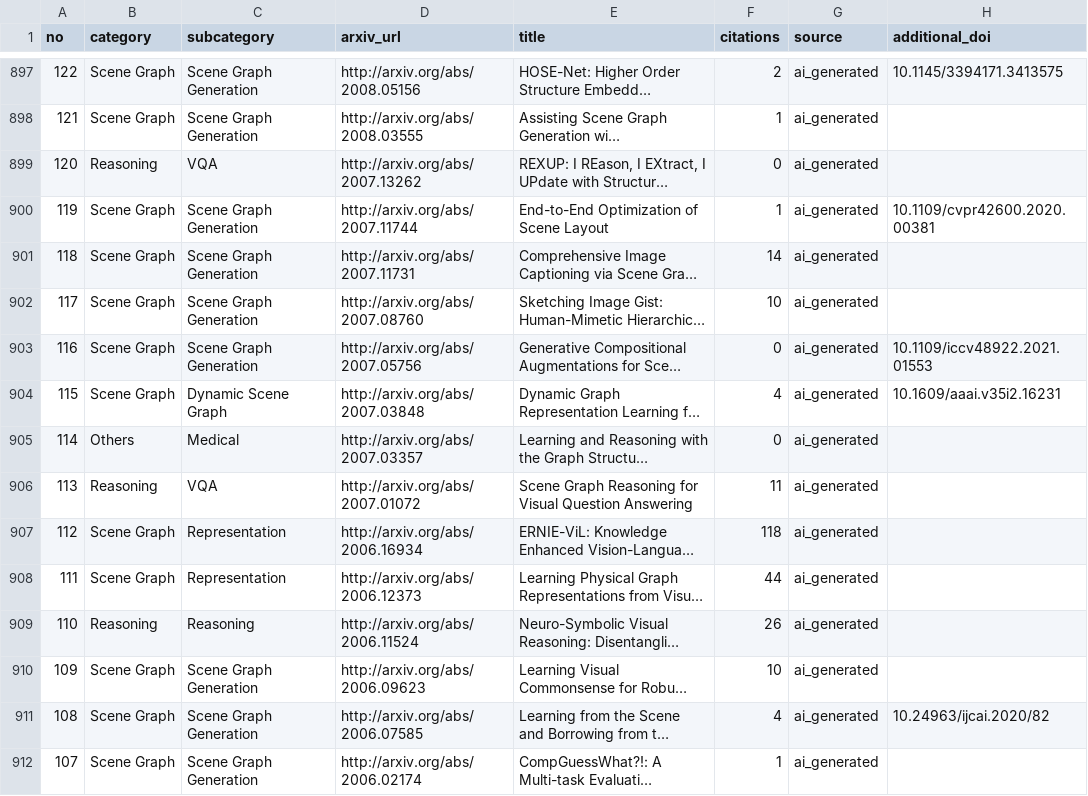
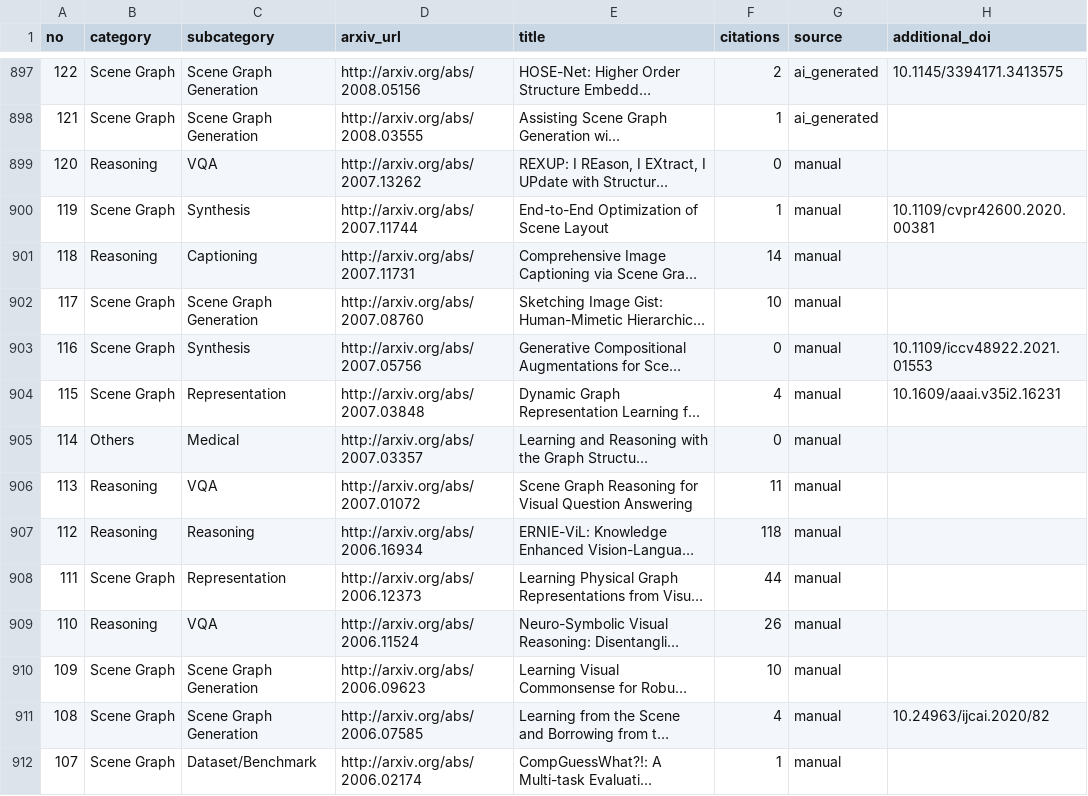
Before and after one commit to blu-y/all-scene-graph-papers, a CSV file: csvs/scene_graph_papers_minimal.csv, drawn as a sheet; only a part is shown, gaps mark what is left out; long unchanged cells end in …; the diff covers the shown part only; the diff names each change by its address in the sheet, - before the commit and + after, or states it on an @@ line.

```diff
--- a/csvs/scene_graph_papers_minimal.csv
+++ b/csvs/scene_graph_papers_minimal.csv
-G899:G912 (source): ai_generated
+G899:G912 (source): manual
-C900 (subcategory): Scene Graph Generation
+C900 (subcategory): Synthesis
-B901 (category): Scene Graph
+B901 (category): Reasoning
-C901 (subcategory): Scene Graph Generation
+C901 (subcategory): Captioning
-C903 (subcategory): Scene Graph Generation
+C903 (subcategory): Synthesis
-C904 (subcategory): Dynamic Scene Graph
+C904 (subcategory): Representation
-B907 (category): Scene Graph
+B907 (category): Reasoning
-C907 (subcategory): Representation
+C907 (subcategory): Reasoning
-C909 (subcategory): Reasoning
+C909 (subcategory): VQA
-C912 (subcategory): Scene Graph Generation
+C912 (subcategory): Dataset/Benchmark
```
Also changed, not shown: 71 edited cells elsewhere in this file, 27 other files.
